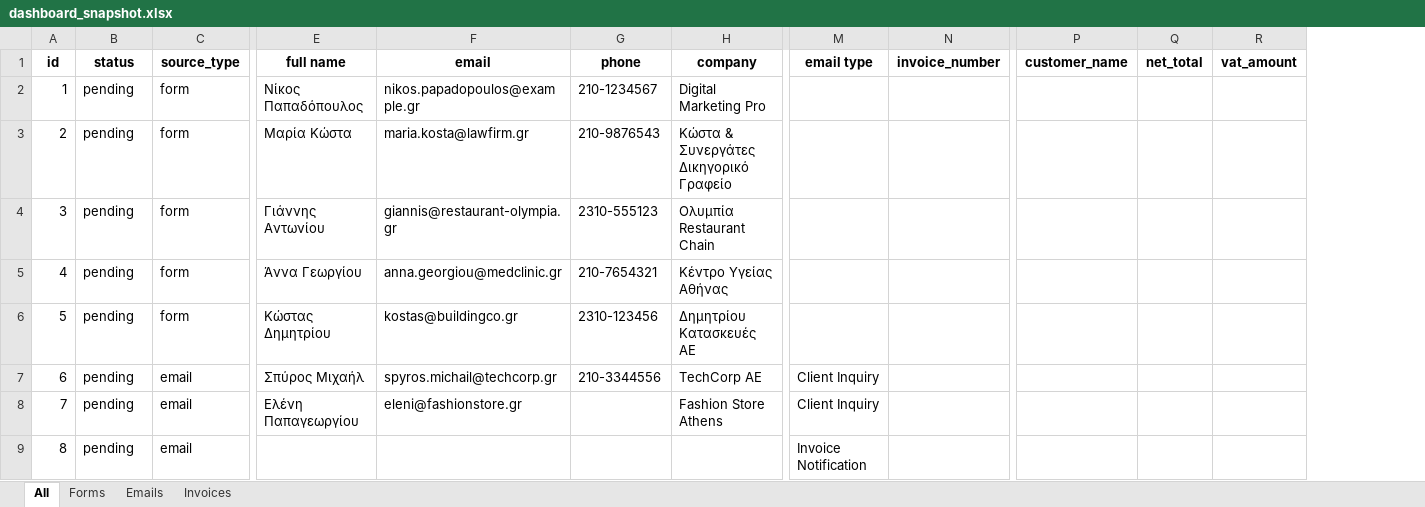
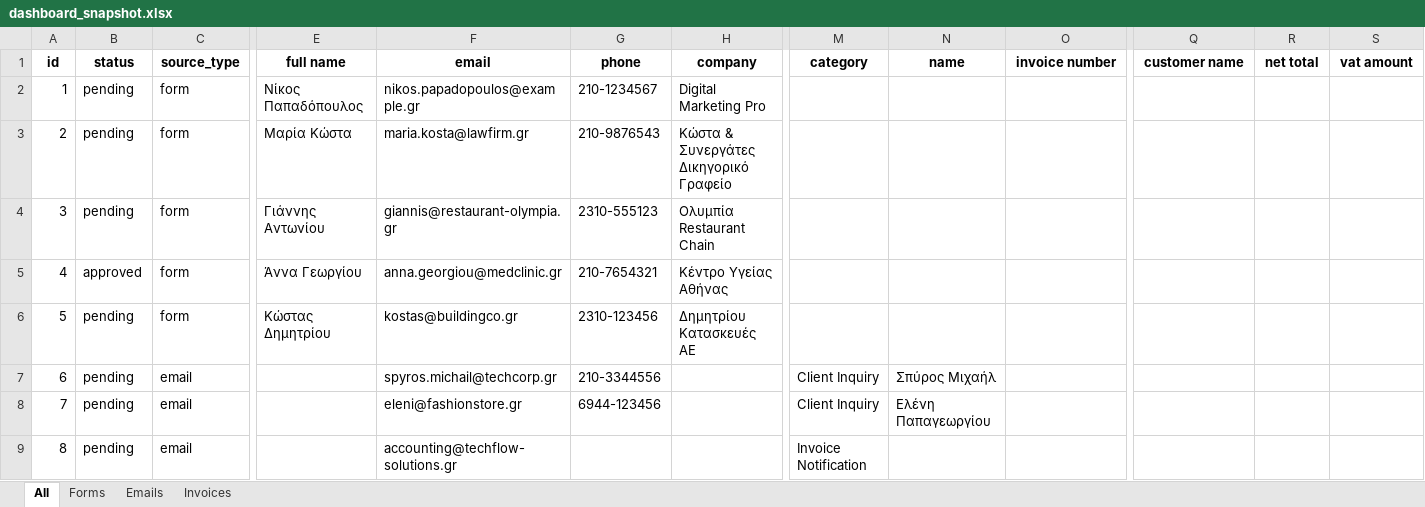
Before and after one commit to spyros0202/TechFlow-Solutions, an Excel workbook: dashboard_snapshot.xlsx, sheet All, drawn as a sheet; only a part is shown, gaps mark what is left out; values as stored, in another font and other column widths than the file's, no borders; addresses are those after the commit; the diff covers the shown part only; the diff names each change by its address in the sheet, - before the commit and + after, or states it on an @@ line.

```diff
--- a/dashboard_snapshot.xlsx (sheet All)
+++ b/dashboard_snapshot.xlsx (sheet All)
+column N (name), rows 7-8: Σπύρος Μιχαήλ | Ελένη Παπαγεωργίου
-M1: email type
+M1: category
-O1: invoice_number
+O1: invoice number
-Q1: customer_name
+Q1: customer name
-R1: net_total
+R1: net total
-S1: vat_amount
+S1: vat amount
-B5 (status): pending
+B5 (status): approved
-E7 (full name): Σπύρος Μιχαήλ
+E7 (full name): (empty)
-H7 (company): TechCorp AE
+H7 (company): (empty)
-E8 (full name): Ελένη Παπαγεωργίου
+E8 (full name): (empty)
-G8 (phone): (empty)
+G8 (phone): 6944-123456
-H8 (company): Fashion Store Athens
+H8 (company): (empty)
-F9 (email): (empty)
+F9 (email): accounting@techflow-solutions.gr
```
Also changed, not shown: 15 edited cells elsewhere in this sheet, sheet Emails, sheet Invoices, sheet Forms, 3 other files.
